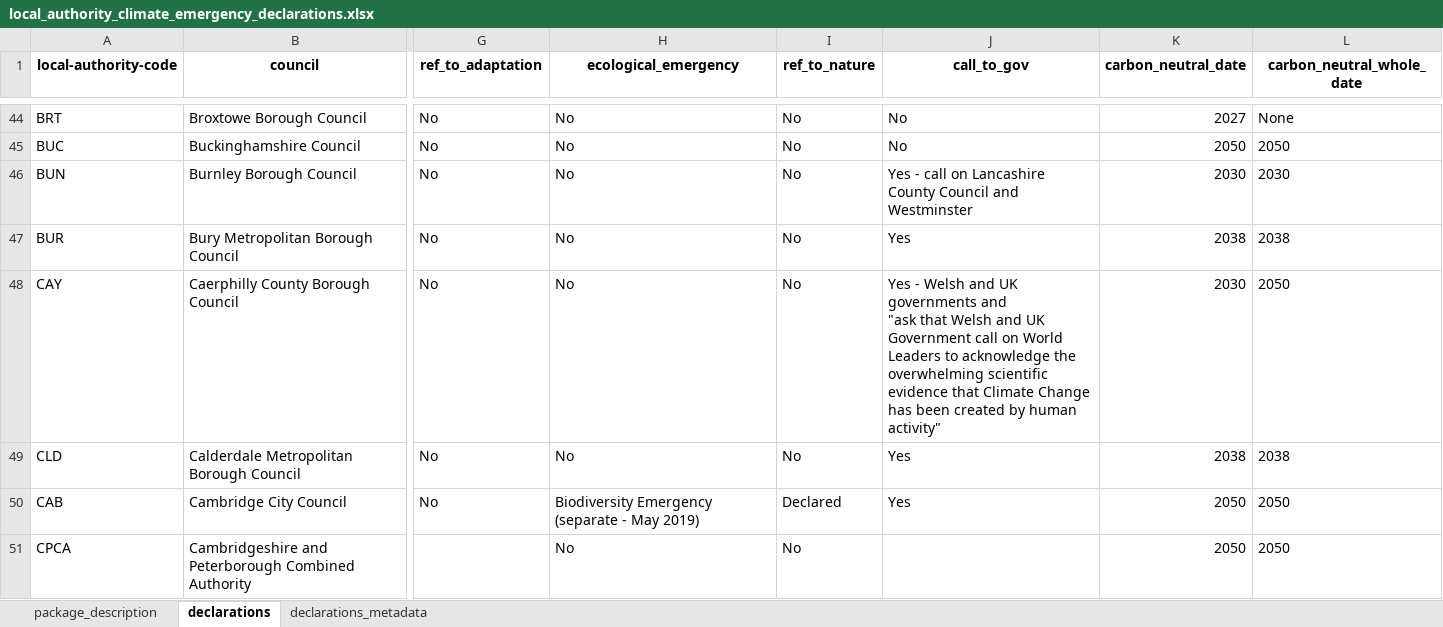
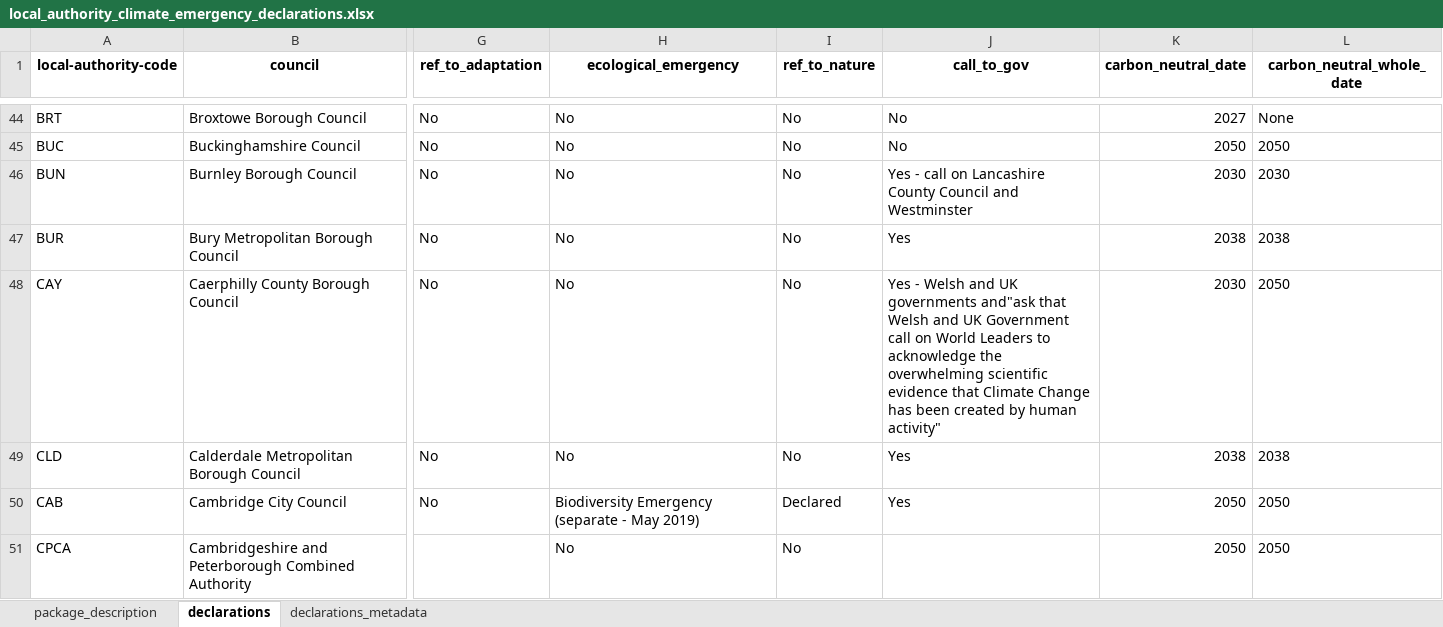
Before and after one commit to mysociety/la-plans-promises, an Excel workbook: docs/data/local_authority_climate_emergency_declarations/0/local_authority_climate_emergency_declarations.xlsx, sheet declarations, drawn as a sheet; only a part is shown, gaps mark what is left out; values as stored, in another font and other column widths than the file's, no borders; ↵ is a line break in a cell; the diff covers the shown part only; the diff names each change by its address in the sheet, - before the commit and + after, or states it on an @@ line.

Commit message:
fix carriage return issues in declarations text

```diff
--- a/docs/data/local_authority_climate_emergency_declarations/0/local_authority_climate_emergency_declarations.xlsx (sheet declarations)
+++ b/docs/data/local_authority_climate_emergency_declarations/0/local_authority_climate_emergency_declarations.xlsx (sheet declarations)
-J48 (call_to_gov): …UK governments and ↵ "ask that Welsh…
+J48 (call_to_gov): …UK governments and"ask that Welsh…
```
Also changed, not shown: 32 edited cells elsewhere in this sheet, sheet package_description, docs/data/local_authority_climate_emergency_declarations/latest/local_authority_climate_emergency_declarations.xlsx, docs/data/local_authority_climate_plans_metadata/0.1.0/local_authority_climate_plans_metadata.xlsx, 41 other files.
